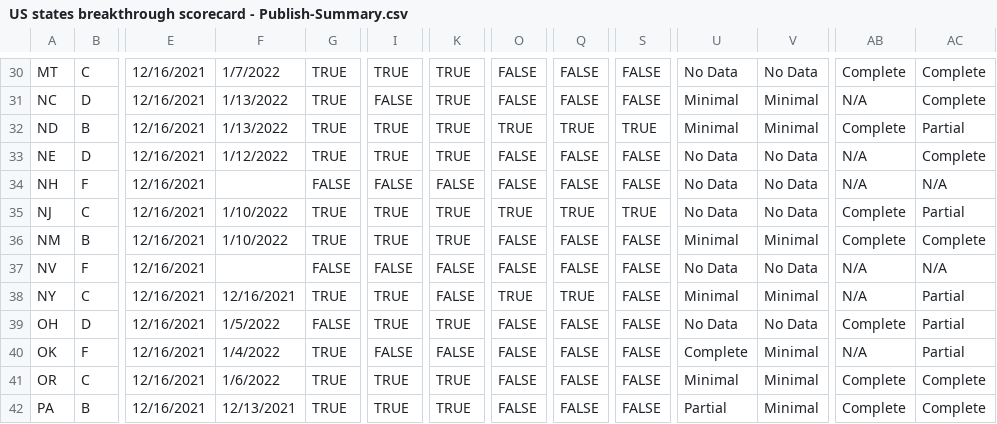
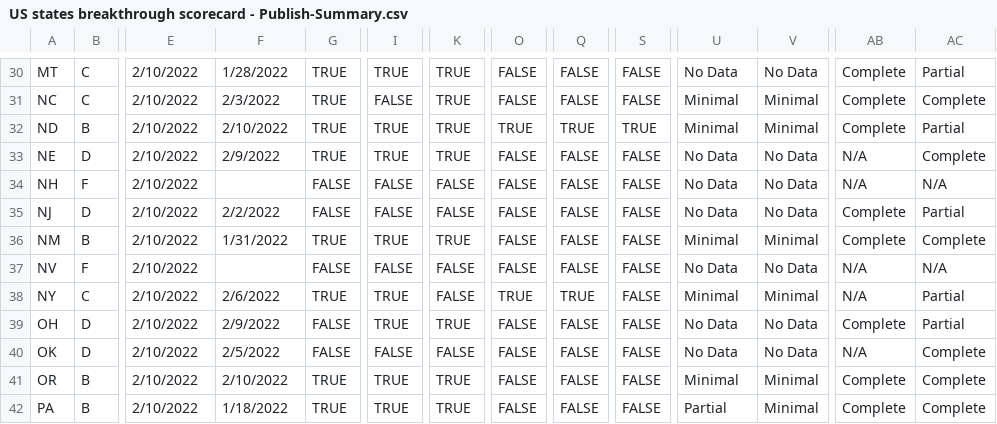
Before and after one commit to pandemic-tracking/bi, a CSV file: US states breakthrough scorecard - Publish-Summary.csv, drawn as a sheet; only a part is shown, gaps mark what is left out; the diff covers the shown part only; the diff names each change by its address in the sheet, - before the commit and + after, or states it on an @@ line.

```diff
--- a/US states breakthrough scorecard - Publish-Summary.csv
+++ b/US states breakthrough scorecard - Publish-Summary.csv
-E30:E42: 12/16/2021
+E30:E42: 2/10/2022
-F30: 1/7/2022
+F30: 1/28/2022
-AC30: Complete
+AC30: Partial
-B31: D
+B31: C
-F31: 1/13/2022
+F31: 2/3/2022
-AB31: N/A
+AB31: Complete
-F32: 1/13/2022
+F32: 2/10/2022
-F33: 1/12/2022
+F33: 2/9/2022
-B35: C
+B35: D
-F35: 1/10/2022
+F35: 2/2/2022
-G35: TRUE
+G35: FALSE
-I35: TRUE
+I35: FALSE
-K35: TRUE
+K35: FALSE
-O35: TRUE
+O35: FALSE
-Q35: TRUE
+Q35: FALSE
-S35: TRUE
+S35: FALSE
-F36: 1/10/2022
+F36: 1/31/2022
-F38: 12/16/2021
+F38: 2/6/2022
-F39: 1/5/2022
+F39: 2/9/2022
-B40: F
+B40: D
-F40: 1/4/2022
+F40: 2/5/2022
-G40: TRUE
+G40: FALSE
-U40: Complete
+U40: No Data
-V40: Minimal
+V40: No Data
-AC40: Partial
+AC40: Complete
-B41: C
+B41: B
-F41: 1/6/2022
+F41: 2/10/2022
-F42: 12/13/2021
+F42: 1/18/2022
```
Also changed, not shown: 137 edited cells elsewhere in this file.
